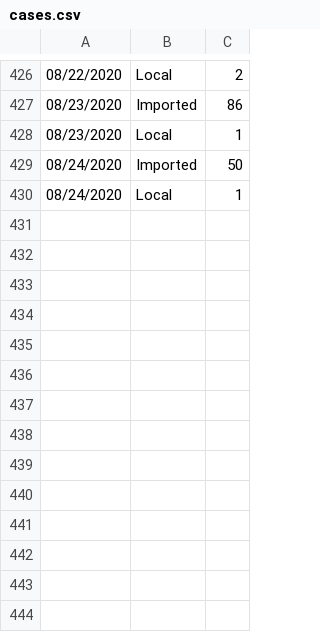
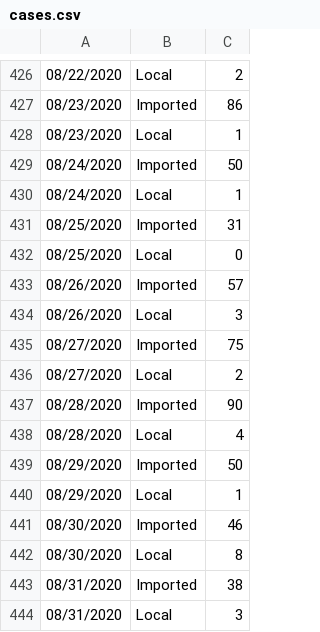
Before and after one commit to notSaranshMalik/notSaranshMalik.github.io, a CSV file: assets/covid/cases.csv, drawn as a sheet; only a part is shown, gaps mark what is left out; the diff names each change by its address in the sheet, - before the commit and + after, or states it on an @@ line.

Commit message:
Final Covid

```diff
--- a/assets/covid/cases.csv
+++ b/assets/covid/cases.csv
+row 431: 08/25/2020 | Imported | 31
+row 432: 08/25/2020 | Local | 0
+row 433: 08/26/2020 | Imported | 57
+row 434: 08/26/2020 | Local | 3
+row 435: 08/27/2020 | Imported | 75
+row 436: 08/27/2020 | Local | 2
+row 437: 08/28/2020 | Imported | 90
+row 438: 08/28/2020 | Local | 4
+row 439: 08/29/2020 | Imported | 50
+row 440: 08/29/2020 | Local | 1
+row 441: 08/30/2020 | Imported | 46
+row 442: 08/30/2020 | Local | 8
+row 443: 08/31/2020 | Imported | 38
+row 444: 08/31/2020 | Local | 3
```
Also changed, not shown: 1 other file.
